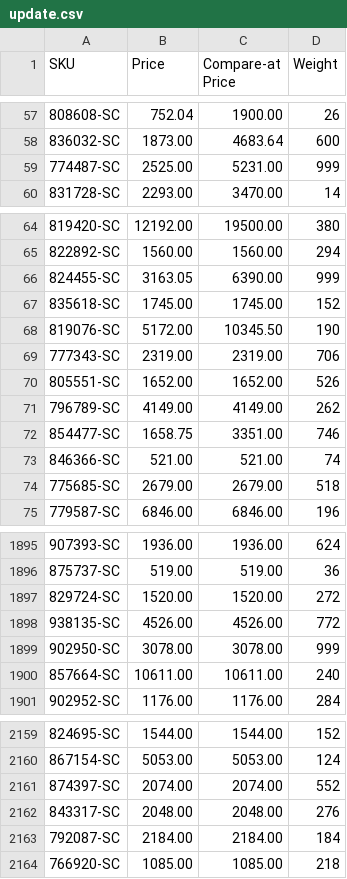
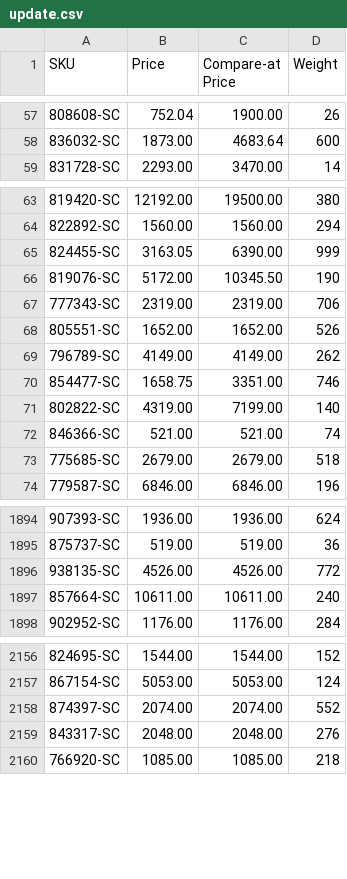
Before and after one commit to nosaj2783/cks-silverchef-sync, a CSV file: update.csv, drawn as a sheet; only a part is shown, gaps mark what is left out; removed rows and columns are numbered as before the commit, all else as after; the diff names each change by its address in the sheet, - before the commit and + after, or states it on an @@ line.

```diff
--- a/update.csv
+++ b/update.csv
-row 59: 774487-SC | 2525.00 | 5231.00 | 999
-row 67: 835618-SC | 1745.00 | 1745.00 | 152
+row 71: 802822-SC | 4319.00 | 7199.00 | 140
-row 1897: 829724-SC | 1520.00 | 1520.00 | 272
-row 1899: 902950-SC | 3078.00 | 3078.00 | 999
-row 2163: 792087-SC | 2184.00 | 2184.00 | 184
```
Also changed, not shown: archive.csv, 2 other files.
